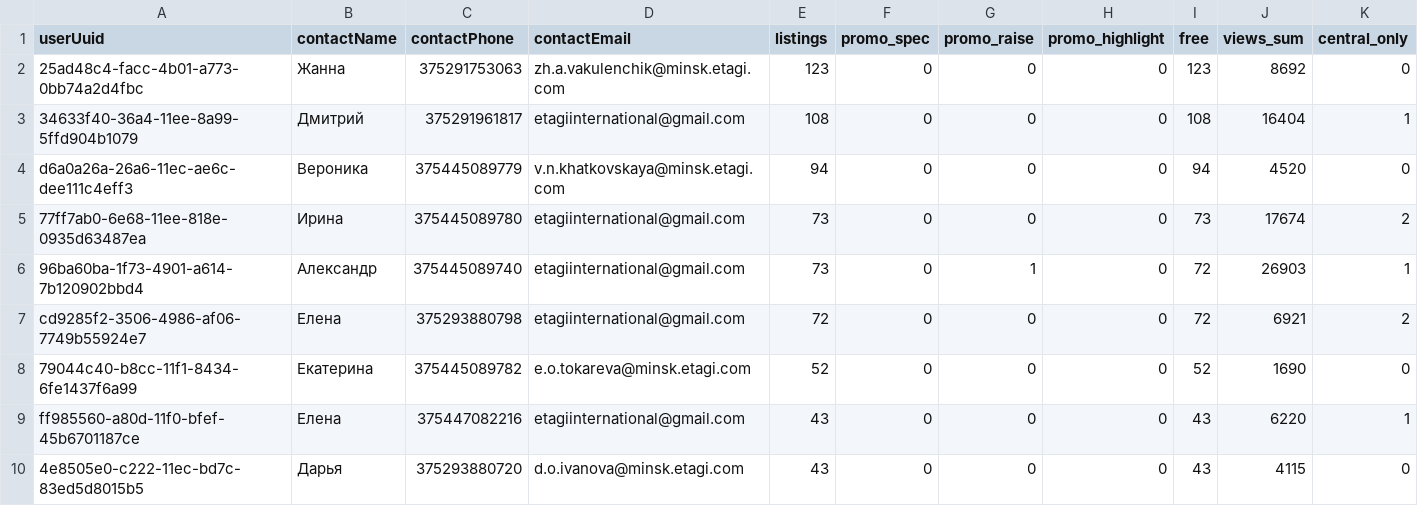
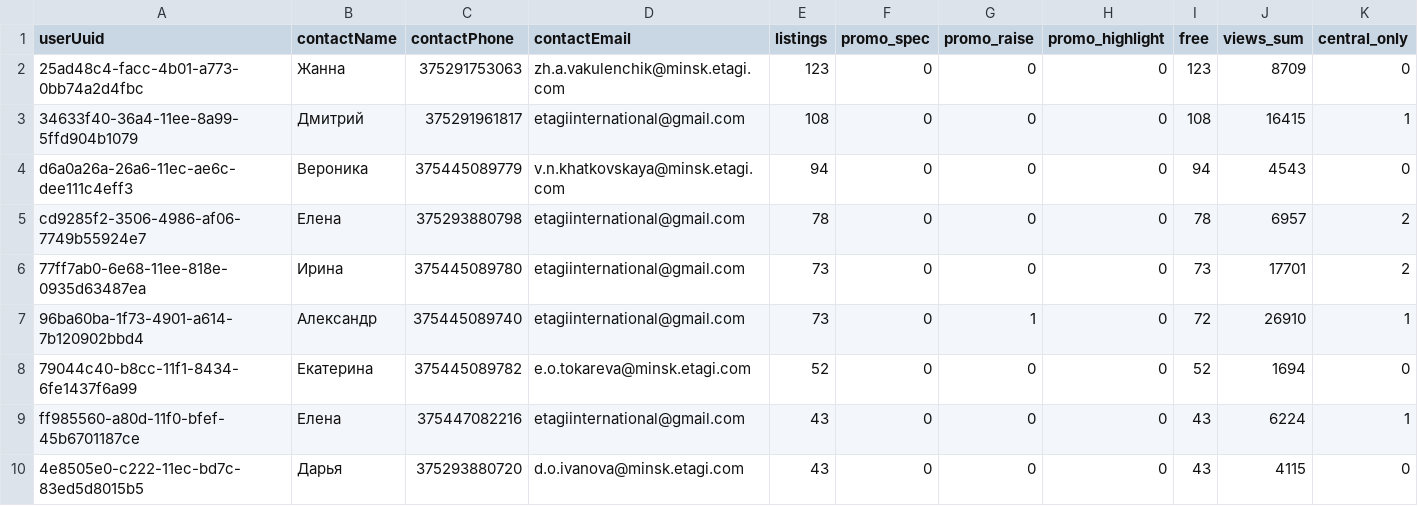
Before and after one commit to antonina-katlinskaya/realt-collector, a CSV file: data/analytics/agents_summary.csv, drawn as a sheet; only a part is shown; the diff covers the shown part only.

```diff
--- a/data/analytics/agents_summary.csv
+++ b/data/analytics/agents_summary.csv
@@ -1,10 +1,10 @@
 userUuid,contactName,contactPhone,contactEmail,listings,promo_spec,promo_raise,promo_highlight,free,views_sum,central_only
-25ad48c4-facc-4b01-a773-0bb74a2d4fbc,Жанна,375291753063,zh.a.vakulenchik@minsk.etagi.com,123,0,0,0,123,8692,0
-34633f40-36a4-11ee-8a99-5ffd904b1079,Дмитрий,375291961817,etagiinternational@gmail.com,108,0,0,0,108,16404,1
-d6a0a26a-26a6-11ec-ae6c-dee111c4eff3,Вероника,375445089779,v.n.khatkovskaya@minsk.etagi.com,94,0,0,0,94,4520,0
-77ff7ab0-6e68-11ee-818e-0935d63487ea,Ирина,375445089780,etagiinternational@gmail.com,73,0,0,0,73,17674,2
-96ba60ba-1f73-4901-a614-7b120902bbd4,Александр,375445089740,etagiinternational@gmail.com,73,0,1,0,72,26903,1
-cd9285f2-3506-4986-af06-7749b55924e7,Елена,375293880798,etagiinternational@gmail.com,72,0,0,0,72,6921,2
-79044c40-b8cc-11f1-8434-6fe1437f6a99,Екатерина,375445089782,e.o.tokareva@minsk.etagi.com,52,0,0,0,52,1690,0
-ff985560-a80d-11f0-bfef-45b6701187ce,Елена,375447082216,etagiinternational@gmail.com,43,0,0,0,43,6220,1
+25ad48c4-facc-4b01-a773-0bb74a2d4fbc,Жанна,375291753063,zh.a.vakulenchik@minsk.etagi.com,123,0,0,0,123,8709,0
+34633f40-36a4-11ee-8a99-5ffd904b1079,Дмитрий,375291961817,etagiinternational@gmail.com,108,0,0,0,108,16415,1
+d6a0a26a-26a6-11ec-ae6c-dee111c4eff3,Вероника,375445089779,v.n.khatkovskaya@minsk.etagi.com,94,0,0,0,94,4543,0
+cd9285f2-3506-4986-af06-7749b55924e7,Елена,375293880798,etagiinternational@gmail.com,78,0,0,0,78,6957,2
+77ff7ab0-6e68-11ee-818e-0935d63487ea,Ирина,375445089780,etagiinternational@gmail.com,73,0,0,0,73,17701,2
+96ba60ba-1f73-4901-a614-7b120902bbd4,Александр,375445089740,etagiinternational@gmail.com,73,0,1,0,72,26910,1
+79044c40-b8cc-11f1-8434-6fe1437f6a99,Екатерина,375445089782,e.o.tokareva@minsk.etagi.com,52,0,0,0,52,1694,0
+ff985560-a80d-11f0-bfef-45b6701187ce,Елена,375447082216,etagiinternational@gmail.com,43,0,0,0,43,6224,1
 4e8505e0-c222-11ec-bd7c-83ed5d8015b5,Дарья,375293880720,d.o.ivanova@minsk.etagi.com,43,0,0,0,43,4115,0
```
Also changed, not shown: 19 edited cells elsewhere in this file, data/analytics/appeared.csv, data/analytics/current_listings.csv, 13 other files.
